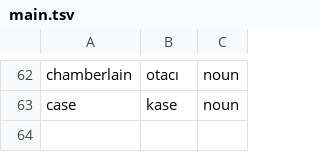
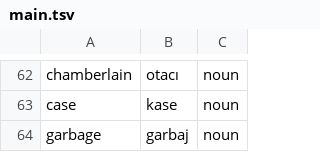
Before and after one commit to ekorekt/Turklish, a TSV file: main.tsv, drawn as a sheet; only a part is shown, gaps mark what is left out; the diff names each change by its address in the sheet, - before the commit and + after, or states it on an @@ line.

Commit message:
garbage

```diff
--- a/main.tsv
+++ b/main.tsv
+row 64: garbage | garbaj | noun
```
